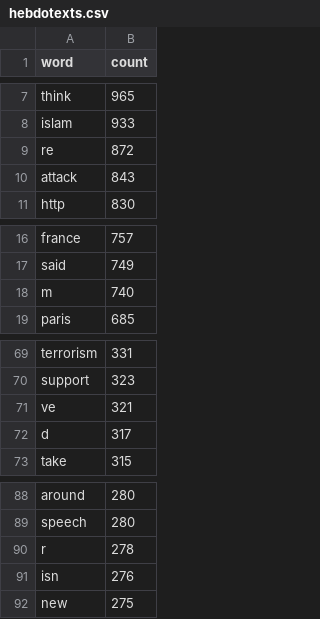
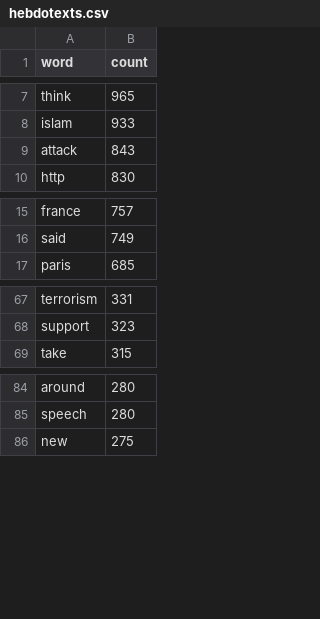
Before and after one commit to deniskulicek/datavisualization-hebdo-and-uktrends, a CSV file: World Cloud/data/hebdotexts.csv, drawn as a sheet; only a part is shown, gaps mark what is left out.

```diff
--- a/World Cloud/data/hebdotexts.csv
+++ b/World Cloud/data/hebdotexts.csv
@@ -8,3 +8,2 @@
 "islam","933"
-"re","872"
 "attack","843"
@@ -17,3 +16,2 @@
 "said","749"
-"m","740"
 "paris","685"
@@ -70,4 +68,2 @@
 "support","323"
-"ve","321"
-"d","317"
 "take","315"
@@ -89,4 +85,2 @@
 "speech","280"
-"r","278"
-"isn","276"
 "new","275"
```
Also changed, not shown: World Cloud/data/hebdotitles.csv.
